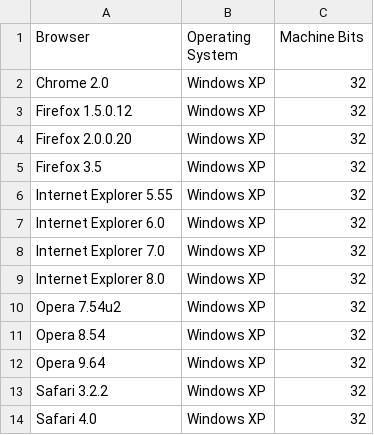
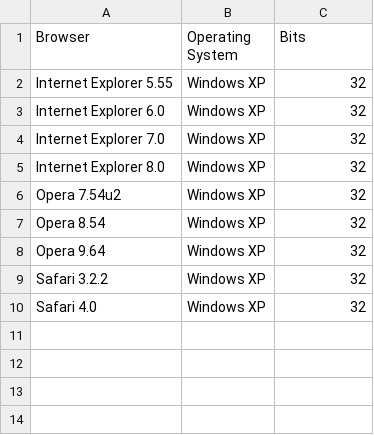
Before and after one commit to marciof/tools, a CSV file: Documents/Tests.old.csv, drawn as a sheet.

Commit message:
Updated tests list.

```diff
--- a/Documents/Tests.old.csv
+++ b/Documents/Tests.old.csv
@@ -1,6 +1,2 @@
-"Browser","Operating System","Machine Bits"
-"Chrome 2.0","Windows XP","32"
-"Firefox 1.5.0.12","Windows XP","32"
-"Firefox 2.0.0.20","Windows XP","32"
-"Firefox 3.5","Windows XP","32"
+"Browser","Operating System","Bits"
 "Internet Explorer 5.55","Windows XP","32"
```
Also changed, not shown: Documents/Tests.csv.
